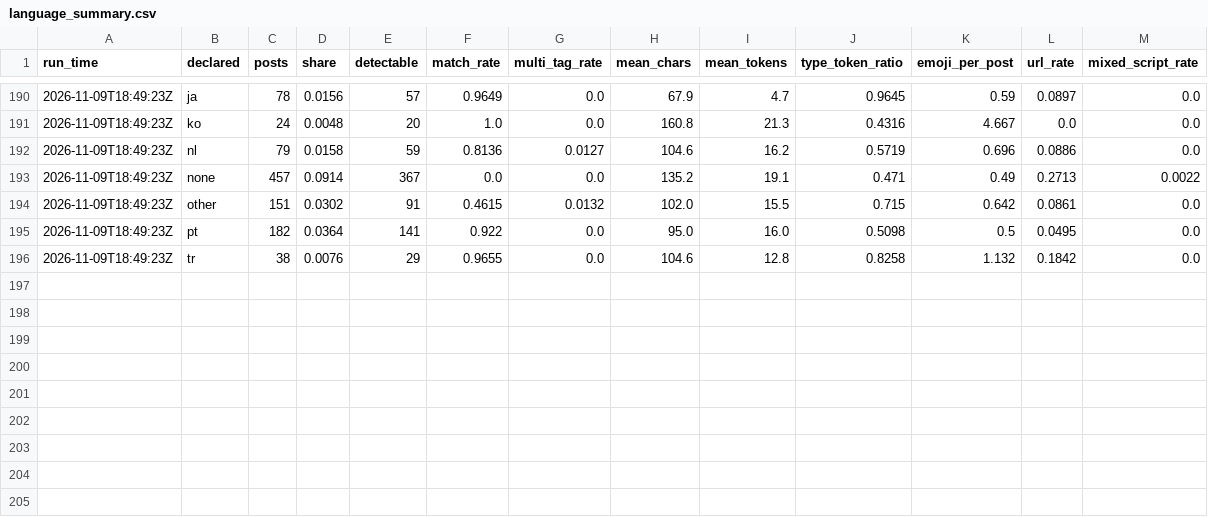
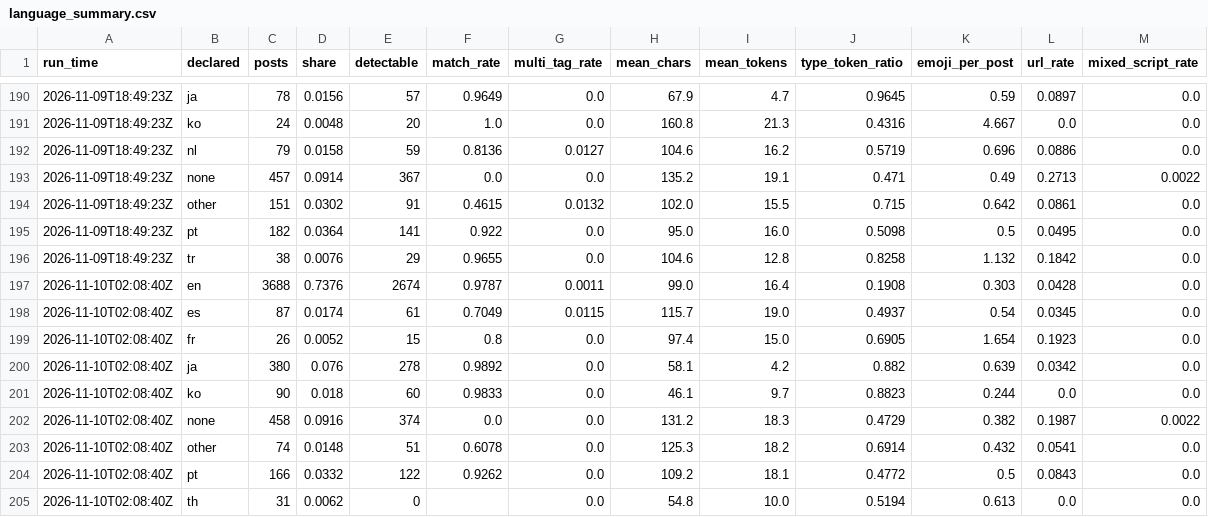
Before and after one commit to ifoslien/bluesky-language-dashboard, a CSV file: language_summary.csv, drawn as a sheet; only a part is shown, gaps mark what is left out; the diff names each change by its address in the sheet, - before the commit and + after, or states it on an @@ line.

```diff
--- a/language_summary.csv
+++ b/language_summary.csv
+row 197: 2026-11-10T02:08:40Z | en | 3688 | 0.7376 | 2674 | 0.9787 | 0.0011 | 99.0 | 16.4 | 0.1908 | 0.303 | 0.0428 | 0.0
+row 198: 2026-11-10T02:08:40Z | es | 87 | 0.0174 | 61 | 0.7049 | 0.0115 | 115.7 | 19.0 | 0.4937 | 0.54 | 0.0345 | 0.0
+row 199: 2026-11-10T02:08:40Z | fr | 26 | 0.0052 | 15 | 0.8 | 0.0 | 97.4 | 15.0 | 0.6905 | 1.654 | 0.1923 | 0.0
+row 200: 2026-11-10T02:08:40Z | ja | 380 | 0.076 | 278 | 0.9892 | 0.0 | 58.1 | 4.2 | 0.882 | 0.639 | 0.0342 | 0.0
+row 201: 2026-11-10T02:08:40Z | ko | 90 | 0.018 | 60 | 0.9833 | 0.0 | 46.1 | 9.7 | 0.8823 | 0.244 | 0.0 | 0.0
+row 202: 2026-11-10T02:08:40Z | none | 458 | 0.0916 | 374 | 0.0 | 0.0 | 131.2 | 18.3 | 0.4729 | 0.382 | 0.1987 | 0.0022
+row 203: 2026-11-10T02:08:40Z | other | 74 | 0.0148 | 51 | 0.6078 | 0.0 | 125.3 | 18.2 | 0.6914 | 0.432 | 0.0541 | 0.0
+row 204: 2026-11-10T02:08:40Z | pt | 166 | 0.0332 | 122 | 0.9262 | 0.0 | 109.2 | 18.1 | 0.4772 | 0.5 | 0.0843 | 0.0
+row 205: 2026-11-10T02:08:40Z | th | 31 | 0.0062 | 0 |  | 0.0 | 54.8 | 10.0 | 0.5194 | 0.613 | 0.0 | 0.0
```
Also changed, not shown: language_pairs.csv.
